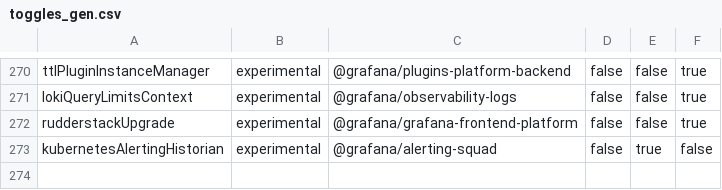
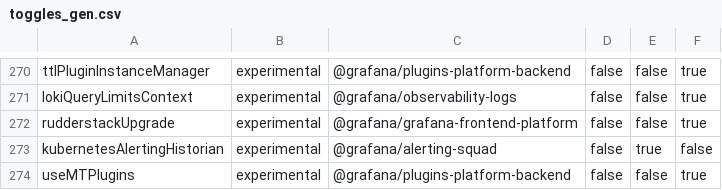
Before and after one commit to hanzoai/dashboards, a CSV file: pkg/services/featuremgmt/toggles_gen.csv, drawn as a sheet; only a part is shown, gaps mark what is left out; the diff names each change by its address in the sheet, - before the commit and + after, or states it on an @@ line.

Commit message:
chore: introduce toggle for decoupling plugins from bootdata (#114890)
chore: toggle for decoupling plugins from bootdata

```diff
--- a/pkg/services/featuremgmt/toggles_gen.csv
+++ b/pkg/services/featuremgmt/toggles_gen.csv
+row 274: useMTPlugins | experimental | @grafana/plugins-platform-backend | false | false | true
```
Also changed, not shown: 3 other files.
